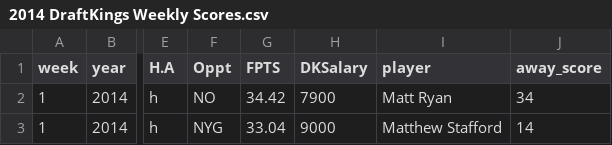
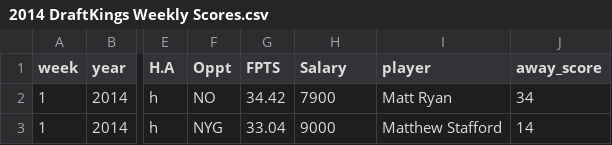
Before and after one commit to samhoppen/Fantasy-Evaluator, a CSV file: Data/2014 DraftKings Weekly Scores.csv, drawn as a sheet; only a part is shown, gaps mark what is left out; the diff names each change by its address in the sheet, - before the commit and + after, or states it on an @@ line.

Commit message:
Update Salary column name

```diff
--- a/Data/2014 DraftKings Weekly Scores.csv
+++ b/Data/2014 DraftKings Weekly Scores.csv
-H1: DKSalary
+H1: Salary
```
Also changed, not shown: Data/2014 FanDuel Weekly Scores.csv, Data/2015 DraftKings Weekly Scores.csv, 9 other files.
